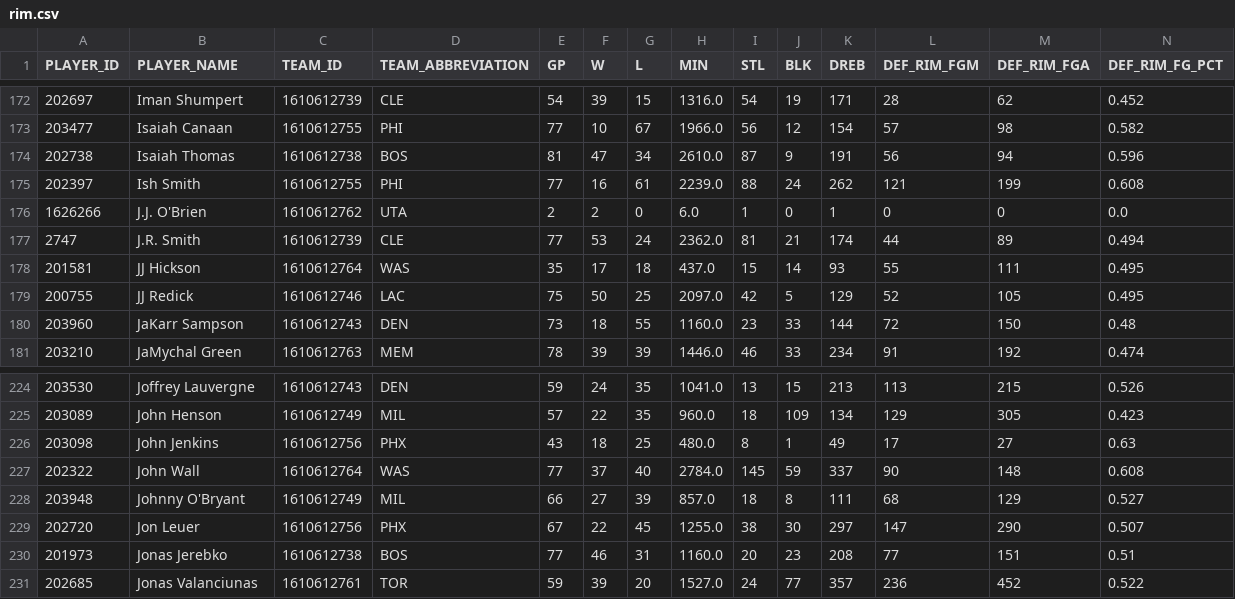
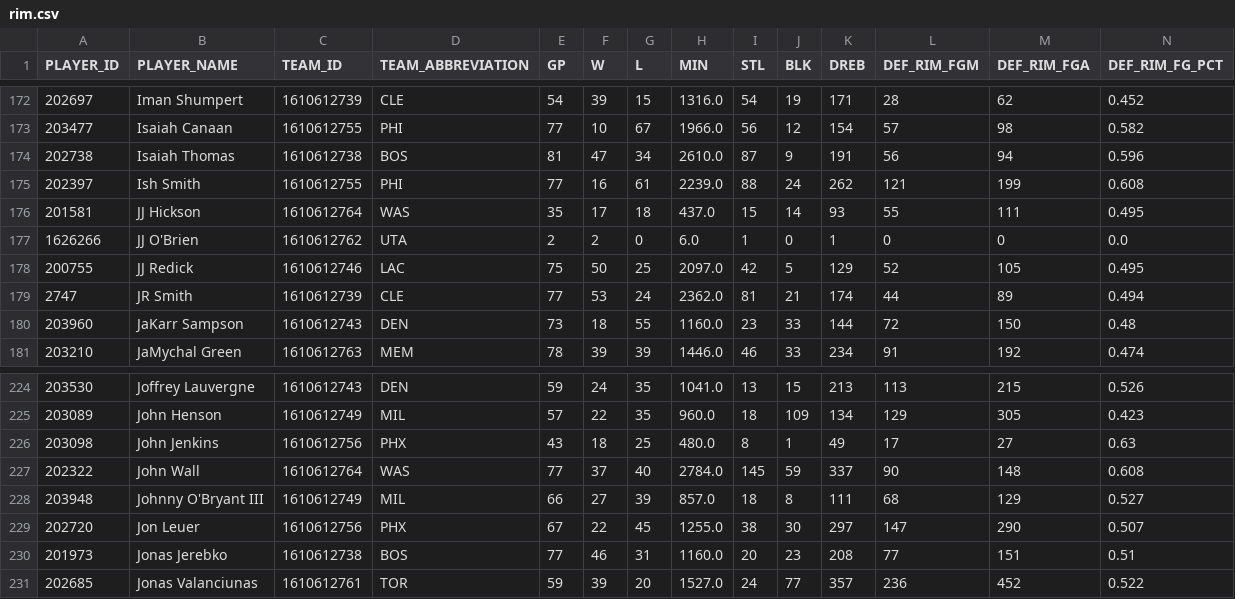
Before and after one commit to sealneaward/colonel-cluster, a CSV file: population/data/rim.csv, drawn as a sheet; only a part is shown, gaps mark what is left out.

Commit message:
Added player and limited to 15-16 playoffs

```diff
--- a/population/data/rim.csv
+++ b/population/data/rim.csv
@@ -175,6 +175,6 @@ PLAYER_ID,PLAYER_NAME,TEAM_ID,TEAM_ABBREVIATION,GP,W,L,MIN,STL,BLK,DREB,DEF_RIM_
 202397,Ish Smith,1610612755,PHI,77,16,61,2239.0,88,24,262,121,199,0.608
-1626266,J.J. O'Brien,1610612762,UTA,2,2,0,6.0,1,0,1,0,0,0.0
-2747,J.R. Smith,1610612739,CLE,77,53,24,2362.0,81,21,174,44,89,0.494
 201581,JJ Hickson,1610612764,WAS,35,17,18,437.0,15,14,93,55,111,0.495
+1626266,JJ O'Brien,1610612762,UTA,2,2,0,6.0,1,0,1,0,0,0.0
 200755,JJ Redick,1610612746,LAC,75,50,25,2097.0,42,5,129,52,105,0.495
+2747,JR Smith,1610612739,CLE,77,53,24,2362.0,81,21,174,44,89,0.494
 203960,JaKarr Sampson,1610612743,DEN,73,18,55,1160.0,23,33,144,72,150,0.48
@@ -227,3 +227,3 @@ PLAYER_ID,PLAYER_NAME,TEAM_ID,TEAM_ABBREVIATION,GP,W,L,MIN,STL,BLK,DREB,DEF_RIM_
 202322,John Wall,1610612764,WAS,77,37,40,2784.0,145,59,337,90,148,0.608
-203948,Johnny O'Bryant,1610612749,MIL,66,27,39,857.0,18,8,111,68,129,0.527
+203948,Johnny O'Bryant III,1610612749,MIL,66,27,39,857.0,18,8,111,68,129,0.527
 202720,Jon Leuer,1610612756,PHX,67,22,45,1255.0,38,30,297,147,290,0.507
```
Also changed, not shown: 7 other files.
